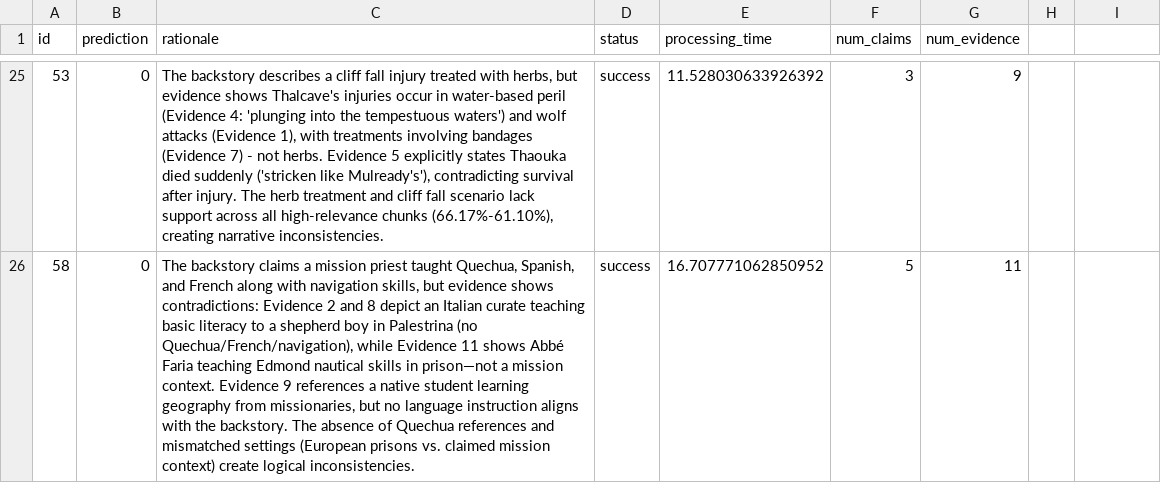
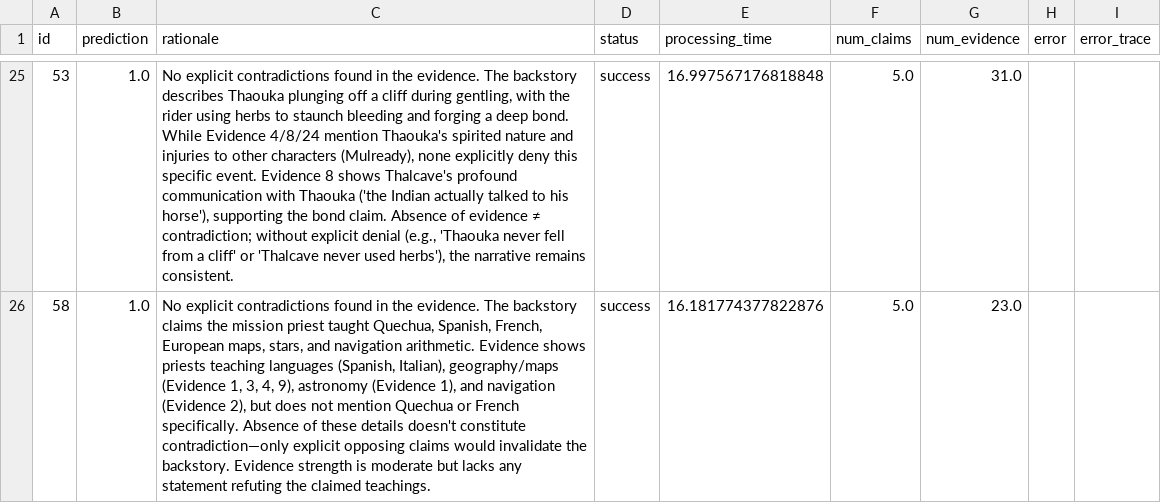
Before and after one commit to NI3singh/IIT-Kharagpur-Data-Science-Hackathon-Submission, a CSV file: output/intermediate_results_30.csv, drawn as a sheet; only a part is shown, gaps mark what is left out; the diff covers the shown part only; the diff names each change by its address in the sheet, - before the commit and + after, or states it on an @@ line.

```diff
--- a/output/intermediate_results_30.csv
+++ b/output/intermediate_results_30.csv
-H1: (empty)
+H1: error
-I1: (empty)
+I1: error_trace
-B25:B26 (prediction): 0
+B25:B26 (prediction): 1.0
-C25 (rationale): The backstory describes a cliff fall injury treated with herbs, but evidence shows Thalcave's injuries occur in water-based peril (Evidence 4: 'plunging into the tempestuous waters') and wolf attacks (Evidence 1), with treatments involving bandages (Evidence 7) - not herbs. Evidence 5 explicitly states Thaouka died suddenly ('stricken like Mulready's'), contradicting survival after injury. The herb treatment and cliff fall scenario lack support across all high-relevance chunks (66.17%-61.10%), creating narrative inconsistencies.
+C25 (rationale): No explicit contradictions found in the evidence. The backstory describes Thaouka plunging off a cliff during gentling, with the rider using herbs to staunch bleeding and forging a deep bond. While Evidence 4/8/24 mention Thaouka's spirited nature and injuries to other characters (Mulready), none explicitly deny this specific event. Evidence 8 shows Thalcave's profound communication with Thaouka ('the Indian actually talked to his horse'), supporting the bond claim. Absence of evidence ≠ contradiction; without explicit denial (e.g., 'Thaouka never fell from a cliff' or 'Thalcave never used herbs'), the narrative remains consistent.
-E25 (processing_time): 11.528030633926392
+E25 (processing_time): 16.997567176818848
-F25 (num_claims): 3
+F25 (num_claims): 5.0
-G25 (num_evidence): 9
+G25 (num_evidence): 31.0
-C26 (rationale): The backstory claims a mission priest taught Quechua, Spanish, and French along with navigation skills, but evidence shows contradictions: Evidence 2 and 8 depict an Italian curate teaching basic literacy to a shepherd boy in Palestrina (no Quechua/French/navigation), while Evidence 11 shows Abbé Faria teaching Edmond nautical skills in prison—not a mission context. Evidence 9 references a native student learning geography from missionaries, but no language instruction aligns with the backstory. The absence of Quechua references and mismatched settings (European prisons vs. claimed mission context) create logical inconsistencies.
+C26 (rationale): No explicit contradictions found in the evidence. The backstory claims the mission priest taught Quechua, Spanish, French, European maps, stars, and navigation arithmetic. Evidence shows priests teaching languages (Spanish, Italian), geography/maps (Evidence 1, 3, 4, 9), astronomy (Evidence 1), and navigation (Evidence 2), but does not mention Quechua or French specifically. Absence of these details doesn't constitute contradiction—only explicit opposing claims would invalidate the backstory. Evidence strength is moderate but lacks any statement refuting the claimed teachings.
-E26 (processing_time): 16.707771062850952
+E26 (processing_time): 16.181774377822876
-F26 (num_claims): 5
+F26 (num_claims): 5.0
-G26 (num_evidence): 11
+G26 (num_evidence): 23.0
```
Also changed, not shown: 143 edited cells elsewhere in this file, output/intermediate_results_40.csv, output/intermediate_results_50.csv, 10 other files.
